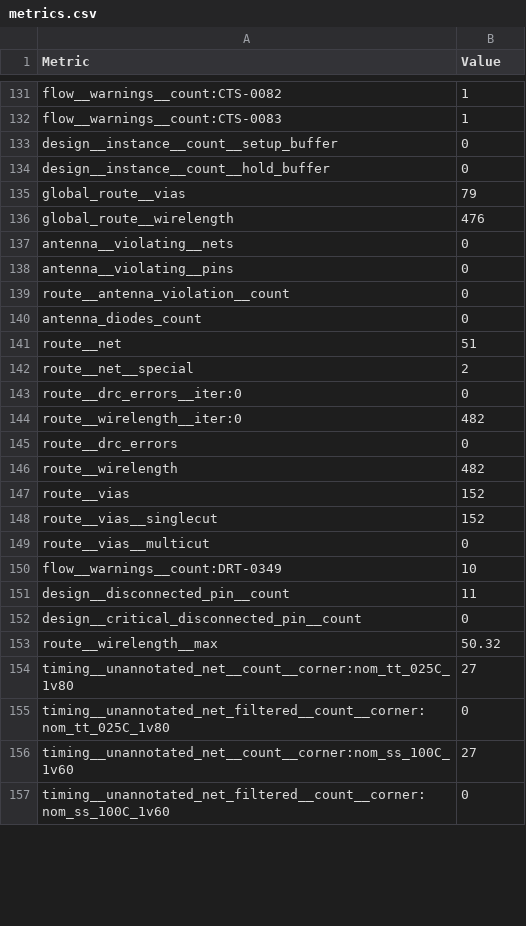
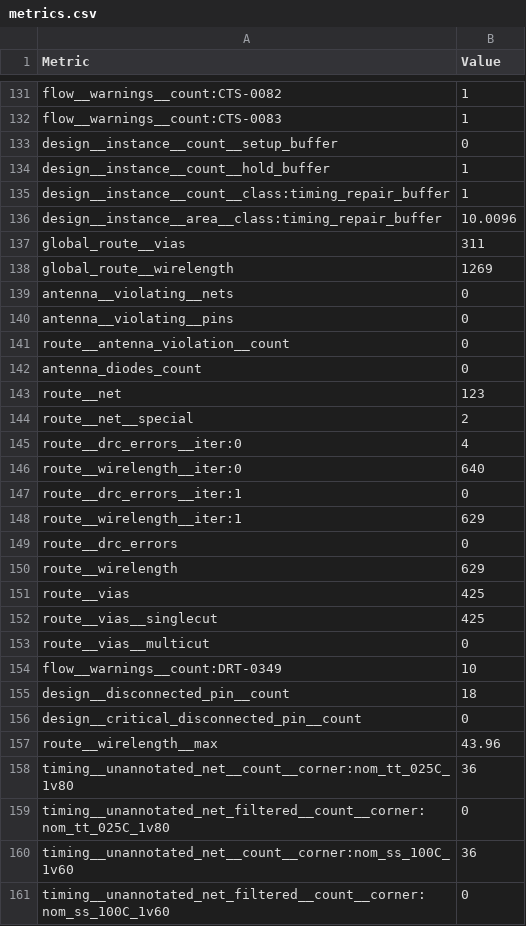
Before and after one commit to TinyTapeout/tinytapeout-sky-26c, a CSV file: projects/tt_um_wokwi_470058490118136833/stats/metrics.csv, drawn as a sheet; only a part is shown, gaps mark what is left out; the diff covers the shown part only.

Commit message:
feat: update project tt_um_wokwi_470058490118136833 from swaggie-person/tt-iris
Commit: 5318fe87b4ee529179c65d5da4a2d317ebfeec91
Workflow: https://github.com/swaggie-person/tt-iris/actions/runs/32751749690

```diff
--- a/projects/tt_um_wokwi_470058490118136833/stats/metrics.csv
+++ b/projects/tt_um_wokwi_470058490118136833/stats/metrics.csv
@@ -133,5 +133,7 @@ flow__warnings__count:CTS-0083,1
 design__instance__count__setup_buffer,0
-design__instance__count__hold_buffer,0
-global_route__vias,79
-global_route__wirelength,476
+design__instance__count__hold_buffer,1
+design__instance__count__class:timing_repair_buffer,1
+design__instance__area__class:timing_repair_buffer,10.0096
+global_route__vias,311
+global_route__wirelength,1269
 antenna__violating__nets,0
@@ -140,18 +142,20 @@ route__antenna_violation__count,0
 antenna_diodes_count,0
-route__net,51
+route__net,123
 route__net__special,2
-route__drc_errors__iter:0,0
-route__wirelength__iter:0,482
+route__drc_errors__iter:0,4
+route__wirelength__iter:0,640
+route__drc_errors__iter:1,0
+route__wirelength__iter:1,629
 route__drc_errors,0
-route__wirelength,482
-route__vias,152
-route__vias__singlecut,152
+route__wirelength,629
+route__vias,425
+route__vias__singlecut,425
 route__vias__multicut,0
 flow__warnings__count:DRT-0349,10
-design__disconnected_pin__count,11
+design__disconnected_pin__count,18
 design__critical_disconnected_pin__count,0
-route__wirelength__max,50.32
-timing__unannotated_net__count__corner:nom_tt_025C_1v80,27
+route__wirelength__max,43.96
+timing__unannotated_net__count__corner:nom_tt_025C_1v80,36
 timing__unannotated_net_filtered__count__corner:nom_tt_025C_1v80,0
-timing__unannotated_net__count__corner:nom_ss_100C_1v60,27
+timing__unannotated_net__count__corner:nom_ss_100C_1v60,36
 timing__unannotated_net_filtered__count__corner:nom_ss_100C_1v60,0
```
Also changed, not shown: 2 added rows, 2 removed rows, 1 moved row and 104 edited cells elsewhere in this file, 7 other files.
